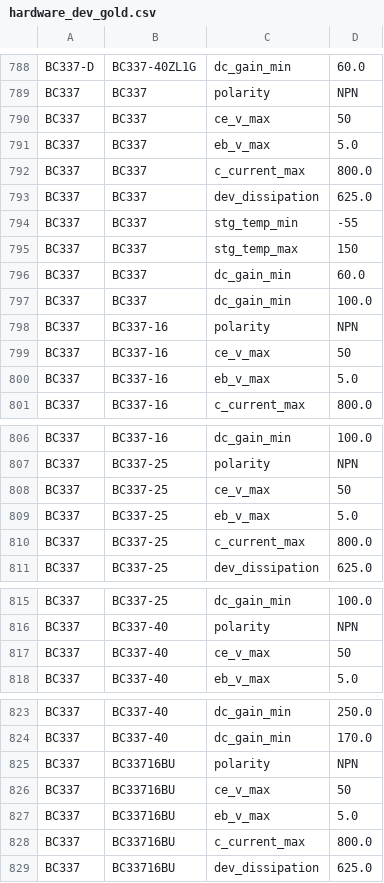
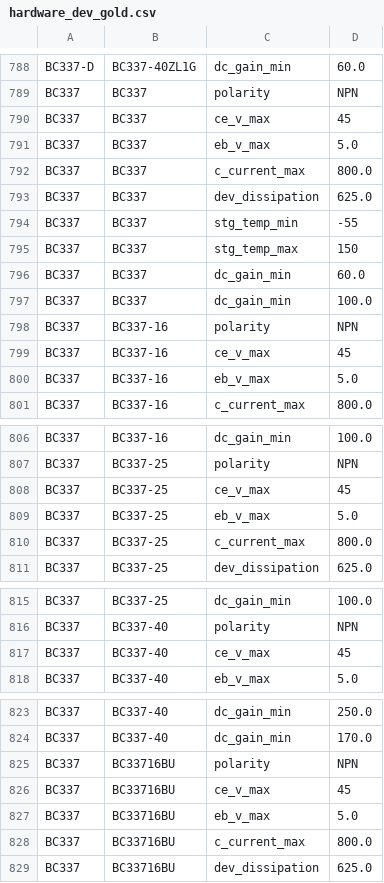
Before and after one commit to snorkel-team/snorkel, a CSV file: tutorials/tables/data/hardware/dev/hardware_dev_gold.csv, drawn as a sheet; only a part is shown, gaps mark what is left out; the diff covers the shown part only.

Commit message:
Correct two document errors (VCEO rather than VCES)i
There were errors in the gold data for BC337.pdf and UTCLS02155-1.
Both were reporting the values of VCES in the gold data, rather than
the correct value for VCEO.

```diff
--- a/tutorials/tables/data/hardware/dev/hardware_dev_gold.csv
+++ b/tutorials/tables/data/hardware/dev/hardware_dev_gold.csv
@@ -789,3 +789,3 @@ BC337-D,BC337-40ZL1G,dc_gain_min,60.0
 BC337,BC337,polarity,NPN
-BC337,BC337,ce_v_max,50
+BC337,BC337,ce_v_max,45
 BC337,BC337,eb_v_max,5.0
@@ -798,3 +798,3 @@ BC337,BC337,dc_gain_min,100.0
 BC337,BC337-16,polarity,NPN
-BC337,BC337-16,ce_v_max,50
+BC337,BC337-16,ce_v_max,45
 BC337,BC337-16,eb_v_max,5.0
@@ -807,3 +807,3 @@ BC337,BC337-16,dc_gain_min,100.0
 BC337,BC337-25,polarity,NPN
-BC337,BC337-25,ce_v_max,50
+BC337,BC337-25,ce_v_max,45
 BC337,BC337-25,eb_v_max,5.0
@@ -816,3 +816,3 @@ BC337,BC337-25,dc_gain_min,100.0
 BC337,BC337-40,polarity,NPN
-BC337,BC337-40,ce_v_max,50
+BC337,BC337-40,ce_v_max,45
 BC337,BC337-40,eb_v_max,5.0
@@ -825,3 +825,3 @@ BC337,BC337-40,dc_gain_min,170.0
 BC337,BC33716BU,polarity,NPN
-BC337,BC33716BU,ce_v_max,50
+BC337,BC33716BU,ce_v_max,45
 BC337,BC33716BU,eb_v_max,5.0
```
Also changed, not shown: 19 edited cells elsewhere in this file, tutorials/tables/data/hardware/gold_raw/old_dev_gold_raw.csv.
